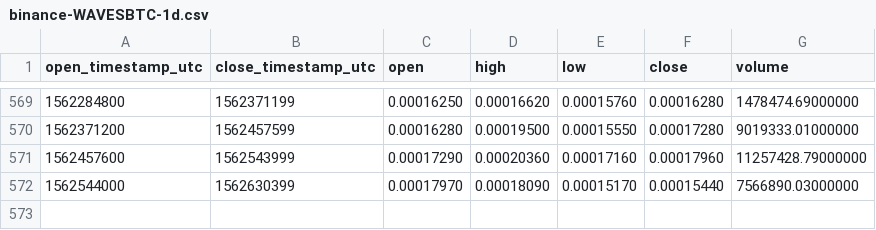
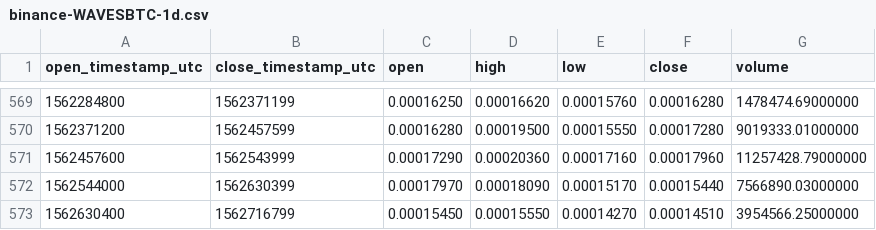
Before and after one commit to cryptobigbro/binance-WAVESBTC, a CSV file: binance-WAVESBTC-1d.csv, drawn as a sheet; only a part is shown, gaps mark what is left out; the diff names each change by its address in the sheet, - before the commit and + after, or states it on an @@ line.

Commit message:
Update OHLCV data.

```diff
--- a/binance-WAVESBTC-1d.csv
+++ b/binance-WAVESBTC-1d.csv
+row 573: 1562630400 | 1562716799 | 0.00015450 | 0.00015550 | 0.00014270 | 0.00014510 | 3954566.25000000
```
Also changed, not shown: 1 other file.
